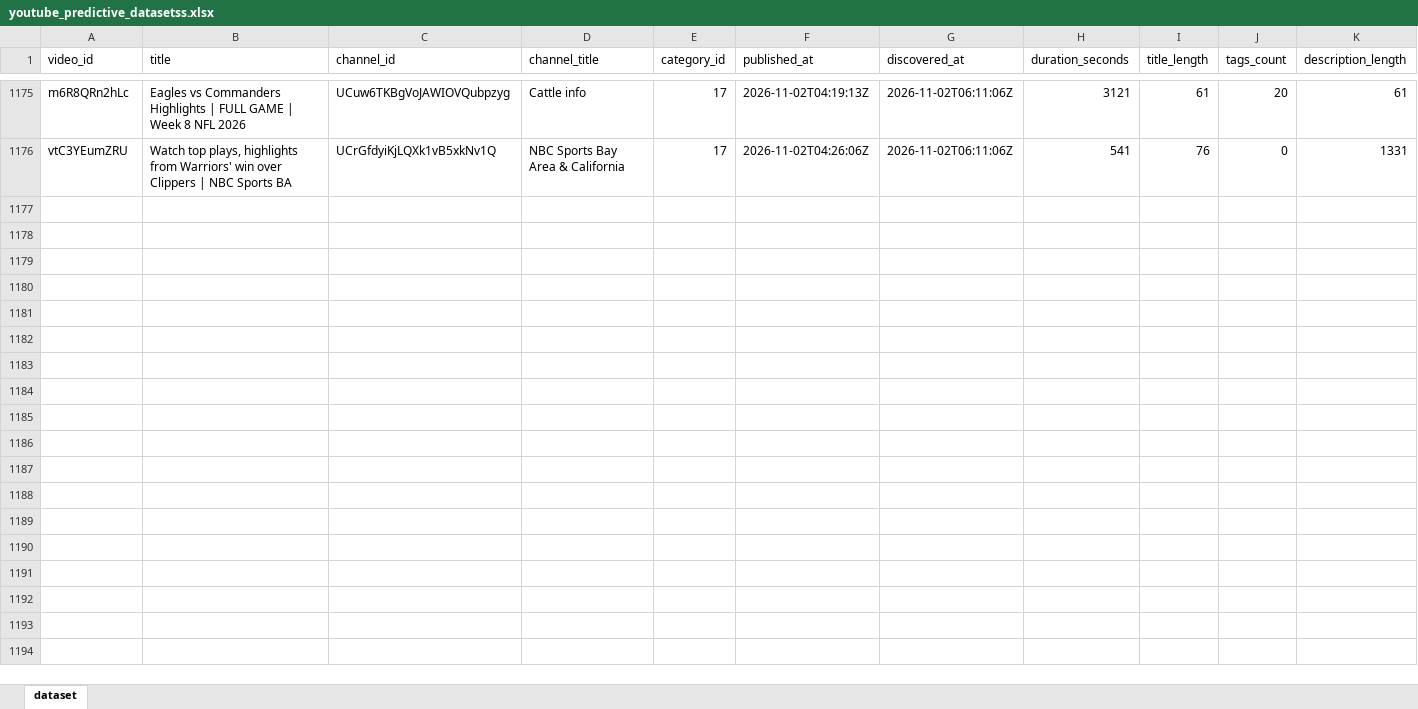
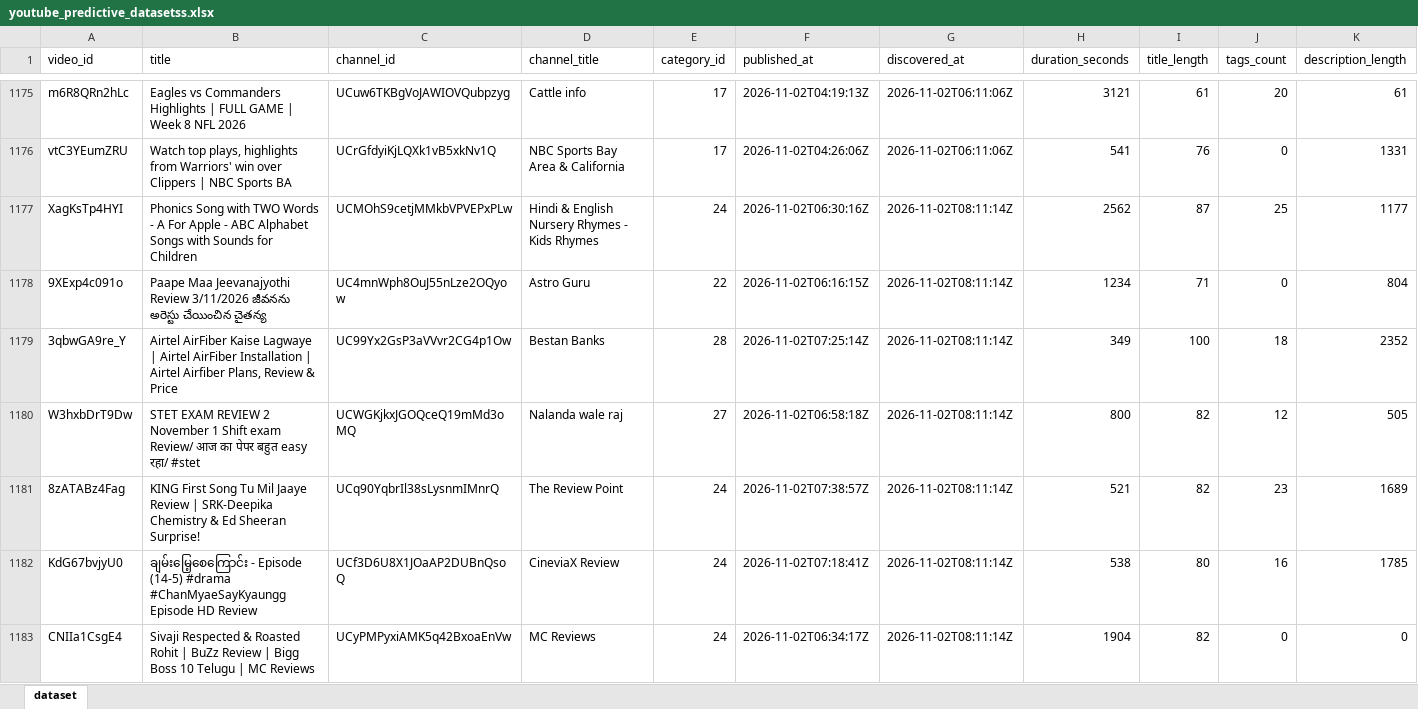
Before and after one commit to stamatis02/Bachelor-Thesislast, an Excel workbook: youtube_predictive_datasetss.xlsx, sheet dataset, drawn as a sheet; only a part is shown, gaps mark what is left out; values as stored, in another font and other column widths than the file's, no borders; rows hold the shown columns only; the diff covers the shown part only; the diff names each change by its address in the sheet, - before the commit and + after, or states it on an @@ line.

```diff
--- a/youtube_predictive_datasetss.xlsx (sheet dataset)
+++ b/youtube_predictive_datasetss.xlsx (sheet dataset)
+row 1177: XagKsTp4HYI | Phonics Song with TWO Words - A For Apple - ABC Alphabet Songs with Sounds for Children | UCMOhS9cetjMMkbVPVEPxPLw | Hindi & English Nursery Rhymes - Kids Rhymes | 24 | 2026-11-02T06:30:16Z | 2026-11-02T08:11:14Z | 2562 | 87 | 25 | 1177
+row 1178: 9XExp4c091o | Paape Maa Jeevanajyothi Review 3/11/2026 జీవనను అరెస్టు చేయించిన చైతన్య | UC4mnWph8OuJ55nLze2OQyow | Astro Guru | 22 | 2026-11-02T06:16:15Z | 2026-11-02T08:11:14Z | 1234 | 71 | 0 | 804
+row 1179: 3qbwGA9re_Y | Airtel AirFiber Kaise Lagwaye | Airtel AirFiber Installation | Airtel Airfiber Plans, Review & Price | UC99Yx2GsP3aVVvr2CG4p1Ow | Bestan Banks | 28 | 2026-11-02T07:25:14Z | 2026-11-02T08:11:14Z | 349 | 100 | 18 | 2352
+row 1180: W3hxbDrT9Dw | STET EXAM REVIEW 2 November 1 Shift exam Review/ आज का पेपर बहुत easy रहा/ #stet | UCWGKjkxJGOQceQ19mMd3oMQ | Nalanda wale raj | 27 | 2026-11-02T06:58:18Z | 2026-11-02T08:11:14Z | 800 | 82 | 12 | 505
+row 1181: 8zATABz4Fag | KING First Song Tu Mil Jaaye Review | SRK-Deepika Chemistry & Ed Sheeran Surprise! | UCq90YqbrIl38sLysnmIMnrQ | The Review Point | 24 | 2026-11-02T07:38:57Z | 2026-11-02T08:11:14Z | 521 | 82 | 23 | 1689
+row 1182: KdG67bvjyU0 | ချမ်းမြေ့စေကြောင်း - Episode (14-5) #drama #ChanMyaeSayKyaungg Episode HD Review | UCf3D6U8X1JOaAP2DUBnQsoQ | CineviaX Review | 24 | 2026-11-02T07:18:41Z | 2026-11-02T08:11:14Z | 538 | 80 | 16 | 1785
+row 1183: CNIIa1CsgE4 | Sivaji Respected & Roasted Rohit | BuZz Review | Bigg Boss 10 Telugu | MC Reviews | UCyPMPyxiAMK5q42BxoaEnVw | MC Reviews | 24 | 2026-11-02T06:34:17Z | 2026-11-02T08:11:14Z | 1904 | 82 | 0 | 0
```
Also changed, not shown: 6 added rows and 329 edited cells elsewhere in this sheet, 5 other files.
